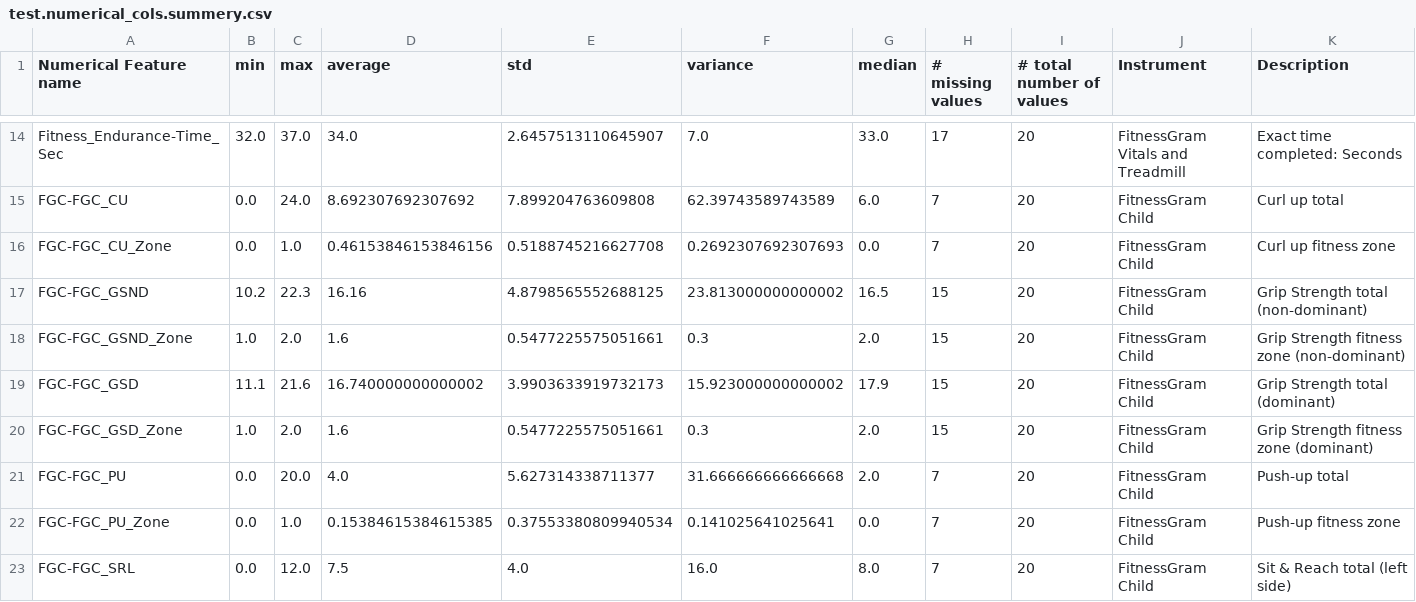
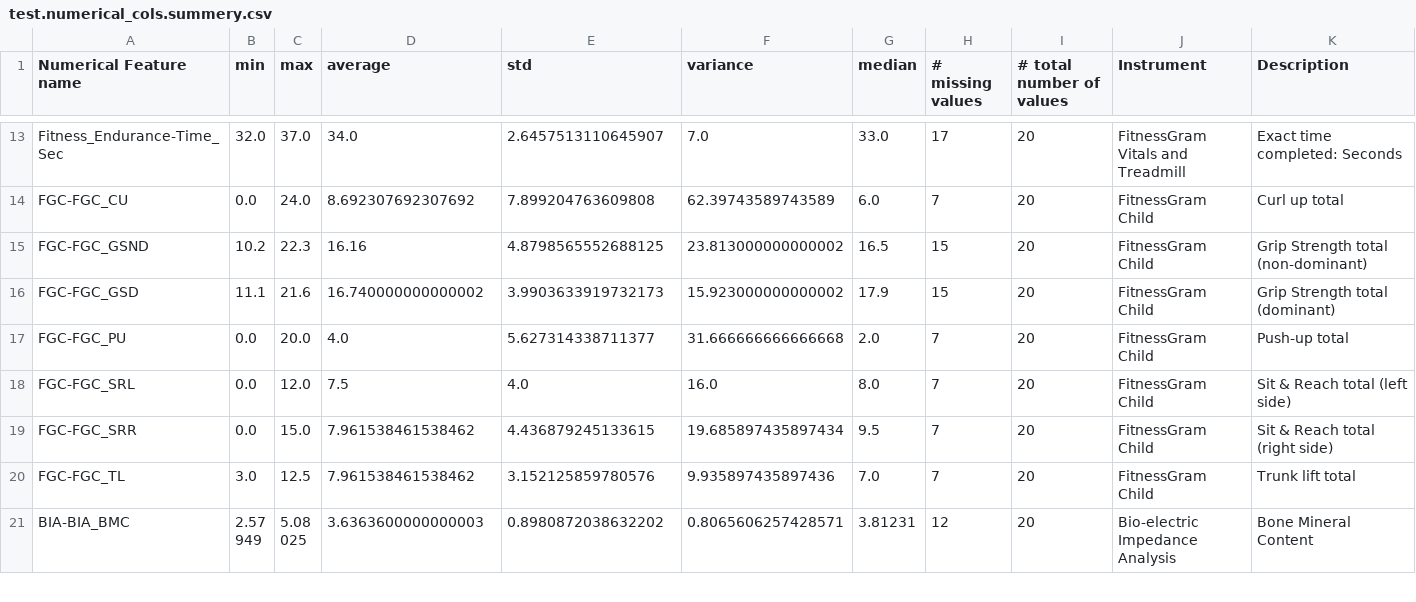
Before and after one commit to biocool/Kaggle_ProblematicInternetUse, a CSV file: Data/summerise_data/test.numerical_cols.summery.csv, drawn as a sheet; only a part is shown, gaps mark what is left out; the shorter side is filled out with more unchanged rows; rows hold the shown columns only; the diff covers the shown part only; the diff names each change by its address in the sheet, - before the commit and + after, or states it on an @@ line.

```diff
--- a/Data/summerise_data/test.numerical_cols.summery.csv
+++ b/Data/summerise_data/test.numerical_cols.summery.csv
-row 16: FGC-FGC_CU_Zone | 0.0 | 1.0 | 0.46153846153846156 | 0.5188745216627708 | 0.2692307692307693 | 0.0 | 7 | 20 | FitnessGram Child | Curl up fitness zone
-row 18: FGC-FGC_GSND_Zone | 1.0 | 2.0 | 1.6 | 0.5477225575051661 | 0.3 | 2.0 | 15 | 20 | FitnessGram Child | Grip Strength fitness zone (non-dominant)
-row 20: FGC-FGC_GSD_Zone | 1.0 | 2.0 | 1.6 | 0.5477225575051661 | 0.3 | 2.0 | 15 | 20 | FitnessGram Child | Grip Strength fitness zone (dominant)
-row 22: FGC-FGC_PU_Zone | 0.0 | 1.0 | 0.15384615384615385 | 0.37553380809940534 | 0.141025641025641 | 0.0 | 7 | 20 | FitnessGram Child | Push-up fitness zone
```
Also changed, not shown: 7 removed rows elsewhere in this file, Data/summerise_data/compare_train_test_feature_space.csv, Data/summerise_data/test.categorical_cols.summery.csv, 4 other files.
